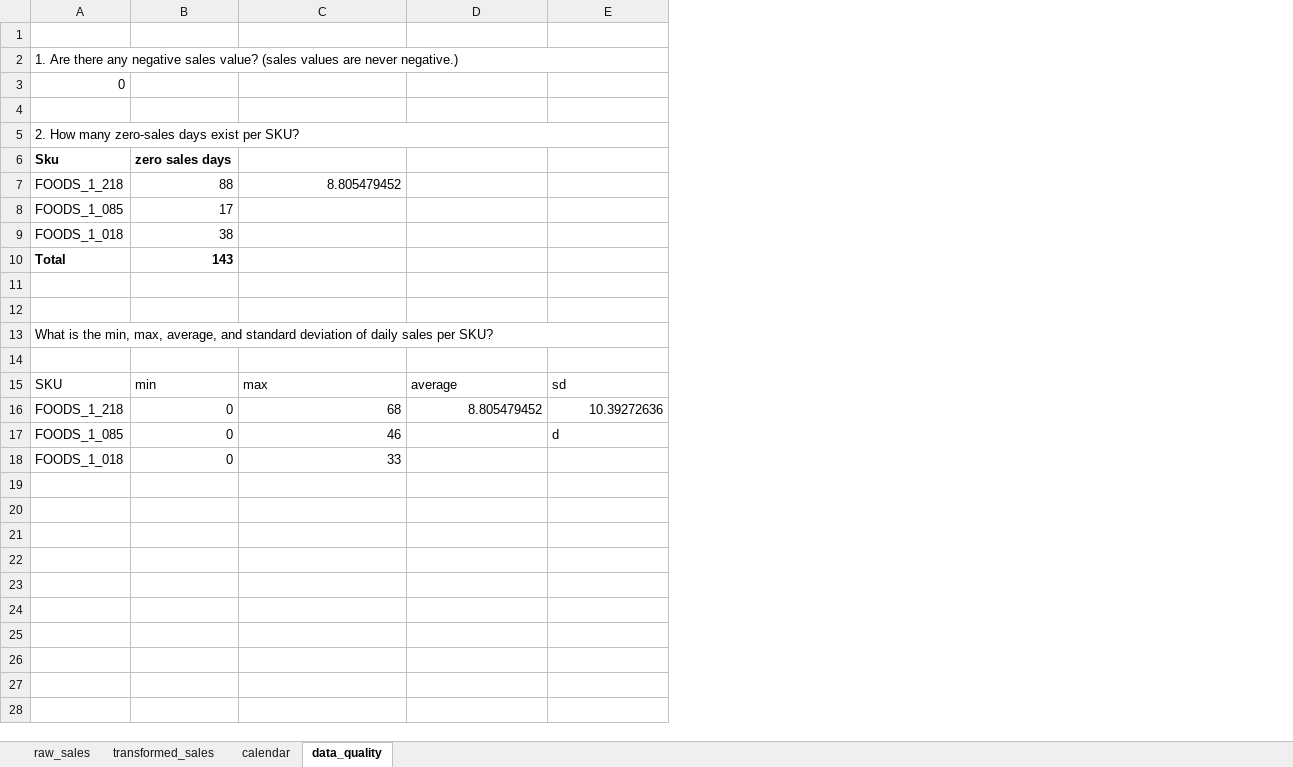
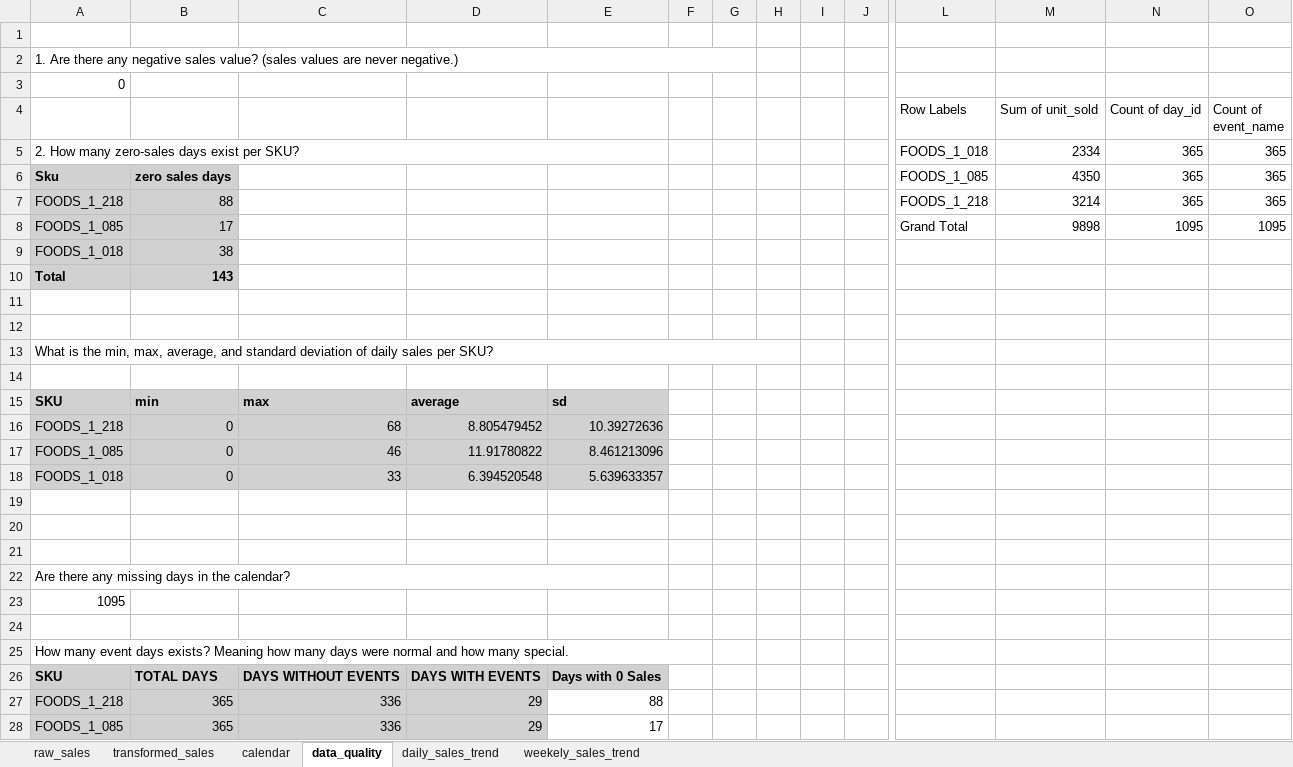
Before and after one commit to nirajpoudel/Supply-Chain-Analytics-Portfolio, an Excel workbook: Project 0 - Exploratory Data Analysis/EDA data/cleaned.xlsx, sheet data_quality, drawn as a sheet; only a part is shown, gaps mark what is left out; values as stored, in another font and other column widths than the file's, no borders; rows hold the shown columns only; the diff covers the shown part only; the diff names each change by its address in the sheet, - before the commit and + after, or states it on an @@ line.

Commit message:
cleaned daily sales

```diff
--- a/Project 0 - Exploratory Data Analysis/EDA data/cleaned.xlsx (sheet data_quality)
+++ b/Project 0 - Exploratory Data Analysis/EDA data/cleaned.xlsx (sheet data_quality)
+sheet tab: daily_sales_trend
+sheet tab: weekely_sales_trend
+column F, empty
+column G, empty
+column H, empty
+column I, empty
+column J, empty
+column L (Row Labels), rows 5-8: FOODS_1_018 | FOODS_1_085 | FOODS_1_218 | Grand Total
+column M (Sum of unit_sold), rows 5-8: 2334 | 4350 | 3214 | 9898
+column N (Count of day_id), rows 5-8: 365 | 365 | 365 | 1095
+column O (Count of event_name), rows 5-8: 365 | 365 | 365 | 1095
-row 4: (empty)
+row 4:  |  |  |  |  |  |  |  |  |  | Row Labels | Sum of unit_sold | Count of day_id | Count of event_name
-A6:B10 fill: none
+A6:B10 fill: #D1D1D1
-C7: 8.805479452
+C7: (empty)
-A15:E18 fill: none
+A15:E18 fill: #D1D1D1
-A15:E15 bold: off
+A15:E15 bold: on
-D17: (empty)
+D17: 11.91780822
-E17: d
+E17: 8.461213096
-D18: (empty)
+D18: 6.394520548
-E18: (empty)
+E18: 5.639633357
+row 19: (empty)
+row 20: (empty)
+row 21: (empty)
+row 22: Are there any missing days in the calendar?
+row 23: 1095
+row 24: (empty)
+row 25: How many event days exists? Meaning how many days were normal and how many special.
+row 26: SKU | TOTAL DAYS | DAYS WITHOUT EVENTS | DAYS WITH EVENTS | Days with 0 Sales
+row 27: FOODS_1_218 | 365 | 336 | 29 | 88
+row 28: FOODS_1_085 | 365 | 336 | 29 | 17
```
Also changed, not shown: 1 added row and 1 added column elsewhere in this sheet, sheet transformed_sales, charts or pictures.
